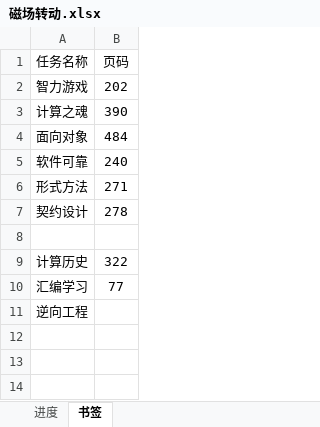
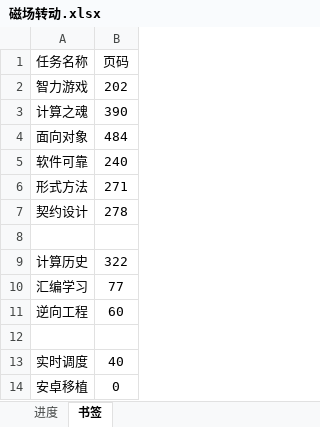
Before and after one commit to AlucardNosferatu/NPEE, an Excel workbook: FZU/PlanB/磁场转动.xlsx, sheet 书签, drawn as a sheet; values as stored, in another font and other column widths than the file's, no borders; the diff names each change by its address in the sheet, - before the commit and + after, or states it on an @@ line.

```diff
--- a/FZU/PlanB/磁场转动.xlsx (sheet 书签)
+++ b/FZU/PlanB/磁场转动.xlsx (sheet 书签)
-B11 (页码): (empty)
+B11 (页码): 60
+row 12: (empty)
+row 13: 实时调度 | 40
+row 14: 安卓移植 | 0
```
Also changed, not shown: sheet 进度, 5 other files.
